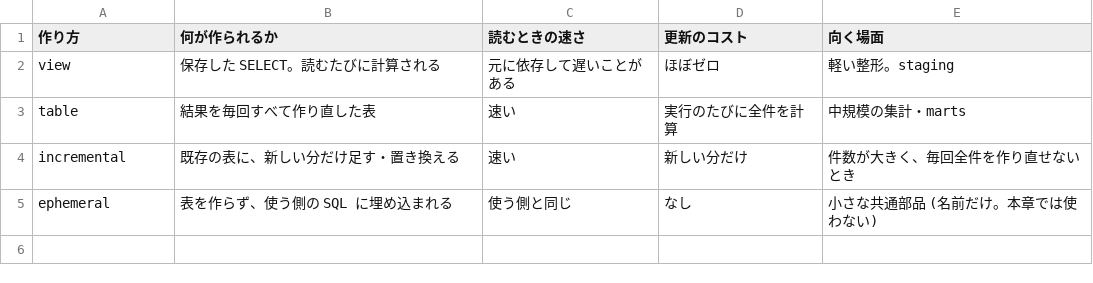
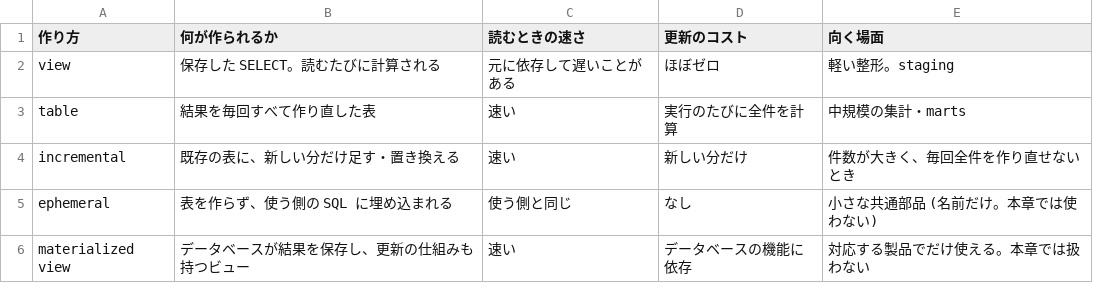
Before and after one commit to nebourocket/data-engineering-book, a CSV file: data/tables/b10-materialization.csv, drawn as a sheet.

```diff
--- a/data/tables/b10-materialization.csv
+++ b/data/tables/b10-materialization.csv
@@ -5 +5,2 @@ incremental,既存の表に、新しい分だけ足す・置き換える,速い,
 ephemeral,表を作らず、使う側の SQL に埋め込まれる,使う側と同じ,なし,小さな共通部品 (名前だけ。本章では使わない)
+materialized view,データベースが結果を保存し、更新の仕組みも持つビュー,速い,データベースの機能に依存,対応する製品でだけ使える。本章では扱わない
```
Also changed, not shown: data/tables/b09-updated-at-pitfalls.csv, 15 other files.
